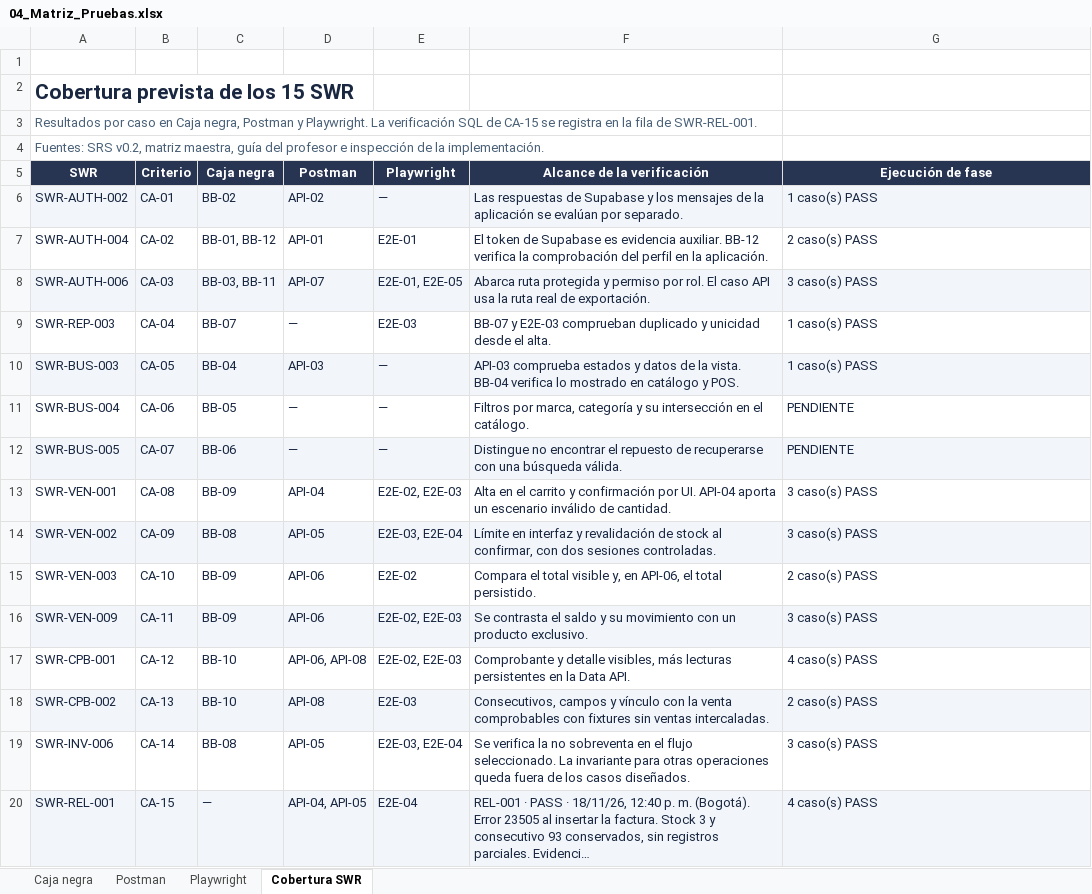
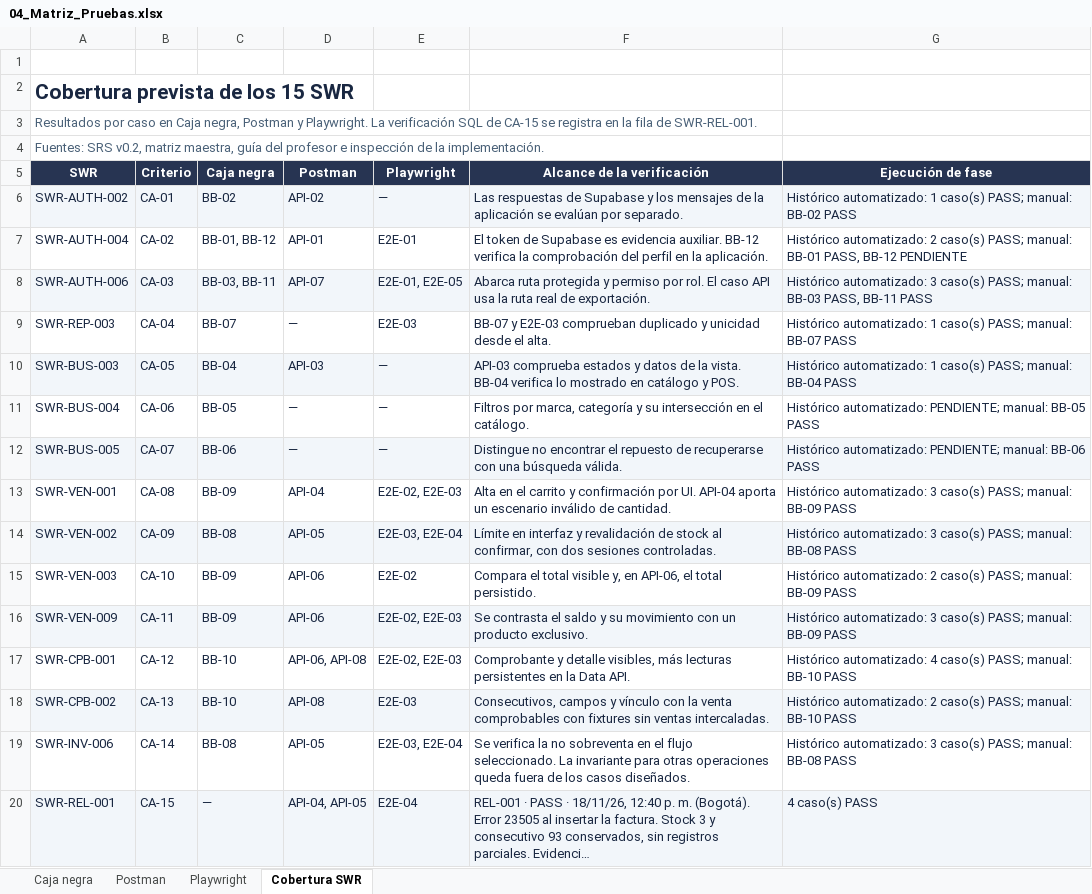
Before and after one commit to eric-castaneda17/MasaMotos_Calidad_software, an Excel workbook: docs/calidad/04_Matriz_Pruebas.xlsx, sheet Cobertura SWR, drawn as a sheet; long unchanged cells end in …; values as stored, in another font and other column widths than the file's, no borders; the diff names each change by its address in the sheet, - before the commit and + after, or states it on an @@ line.

Commit message:
test: consolidar pruebas manuales y evaluacion de calidad

```diff
--- a/docs/calidad/04_Matriz_Pruebas.xlsx (sheet Cobertura SWR)
+++ b/docs/calidad/04_Matriz_Pruebas.xlsx (sheet Cobertura SWR)
-G6 (Ejecución de fase): 1 caso(s) PASS
+G6 (Ejecución de fase): Histórico automatizado: 1 caso(s) PASS; manual: BB-02 PASS
-G7 (Ejecución de fase): 2 caso(s) PASS
+G7 (Ejecución de fase): Histórico automatizado: 2 caso(s) PASS; manual: BB-01 PASS, BB-12 PENDIENTE
-G8 (Ejecución de fase): 3 caso(s) PASS
+G8 (Ejecución de fase): Histórico automatizado: 3 caso(s) PASS; manual: BB-03 PASS, BB-11 PASS
-G9 (Ejecución de fase): 1 caso(s) PASS
+G9 (Ejecución de fase): Histórico automatizado: 1 caso(s) PASS; manual: BB-07 PASS
-G10 (Ejecución de fase): 1 caso(s) PASS
+G10 (Ejecución de fase): Histórico automatizado: 1 caso(s) PASS; manual: BB-04 PASS
-G11 (Ejecución de fase): PENDIENTE
+G11 (Ejecución de fase): Histórico automatizado: PENDIENTE; manual: BB-05 PASS
-G12 (Ejecución de fase): PENDIENTE
+G12 (Ejecución de fase): Histórico automatizado: PENDIENTE; manual: BB-06 PASS
-G13 (Ejecución de fase): 3 caso(s) PASS
+G13 (Ejecución de fase): Histórico automatizado: 3 caso(s) PASS; manual: BB-09 PASS
-G14 (Ejecución de fase): 3 caso(s) PASS
+G14 (Ejecución de fase): Histórico automatizado: 3 caso(s) PASS; manual: BB-08 PASS
-G15 (Ejecución de fase): 2 caso(s) PASS
+G15 (Ejecución de fase): Histórico automatizado: 2 caso(s) PASS; manual: BB-09 PASS
-G16 (Ejecución de fase): 3 caso(s) PASS
+G16 (Ejecución de fase): Histórico automatizado: 3 caso(s) PASS; manual: BB-09 PASS
-G17 (Ejecución de fase): 4 caso(s) PASS
+G17 (Ejecución de fase): Histórico automatizado: 4 caso(s) PASS; manual: BB-10 PASS
-G18 (Ejecución de fase): 2 caso(s) PASS
+G18 (Ejecución de fase): Histórico automatizado: 2 caso(s) PASS; manual: BB-10 PASS
-G19 (Ejecución de fase): 3 caso(s) PASS
+G19 (Ejecución de fase): Histórico automatizado: 3 caso(s) PASS; manual: BB-08 PASS
```
Also changed, not shown: sheet Caja negra, docs/calidad/11_ISO_25010/11_Errores_Defectos_Fallas_Incidentes.xlsx, docs/calidad/11_ISO_25010/12_ISO25010.xlsx, 25 other files.
